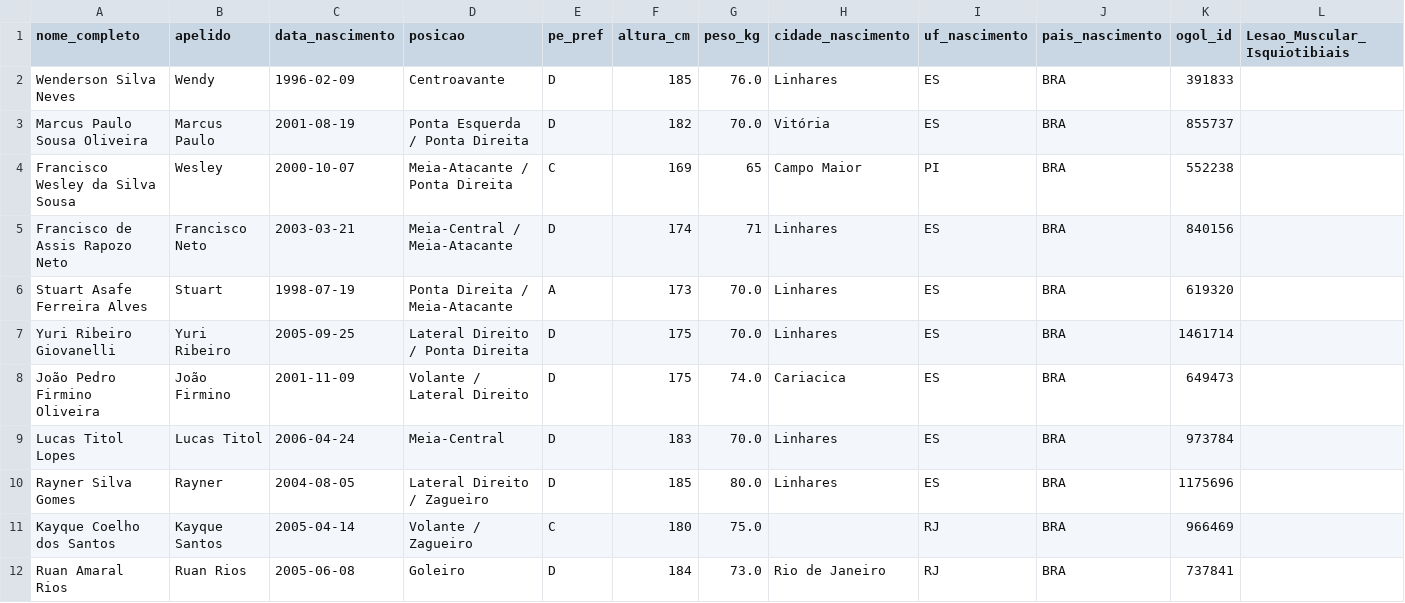
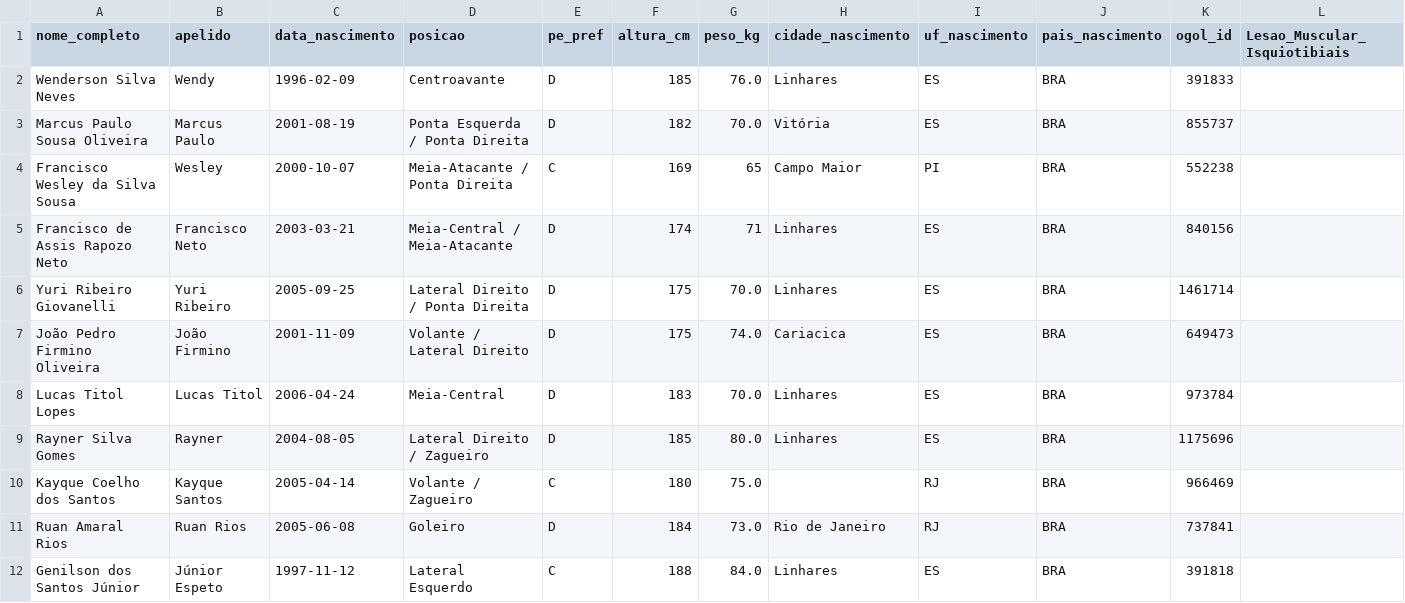
Before and after one commit to Guibfpinto/Web_App_Linhares, a CSV file: jogadores_linhares_profissional_lesoes.csv, drawn as a sheet; only a part is shown; the shorter side is filled out with more unchanged rows; rows hold the shown columns only; the diff names each change by its address in the sheet, - before the commit and + after, or states it on an @@ line.

```diff
--- a/jogadores_linhares_profissional_lesoes.csv
+++ b/jogadores_linhares_profissional_lesoes.csv
-row 6: Stuart Asafe Ferreira Alves | Stuart | 1998-07-19 | Ponta Direita / Meia-Atacante | A | 173 | 70.0 | Linhares | ES | BRA | 619320
```
Also changed, not shown: jogadores_linhares_profissional_Bioimpedancia.csv, perfil_completo_jogadores_profissional_2026.csv, 3 other files.
